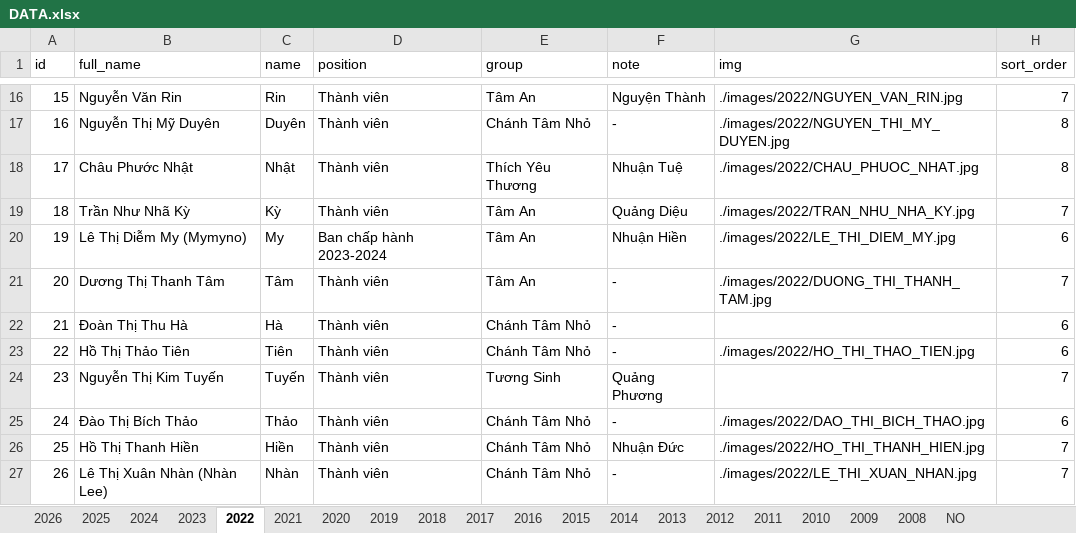
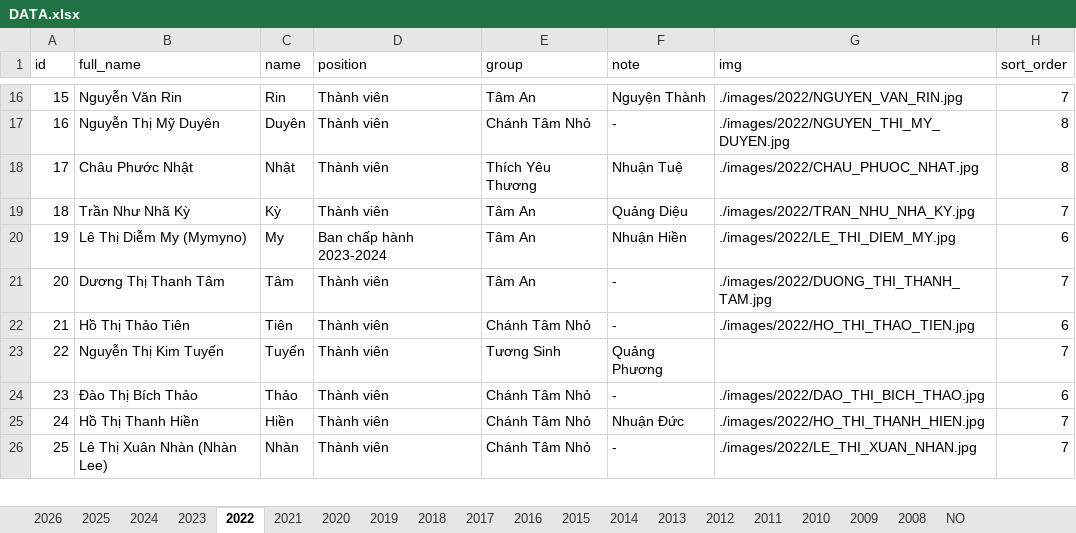
Before and after one commit to bantruyenthongchanhtam/hoc-chung-chanh-tam, an Excel workbook: data/DATA.xlsx, sheet 2022, drawn as a sheet; only a part is shown, gaps mark what is left out; values as stored, in another font and other column widths than the file's, no borders; charts and pictures not drawn; removed rows and columns are numbered as before the commit, all else as after; the diff names each change by its address in the sheet, - before the commit and + after, or states it on an @@ line.

Commit message:
add data

```diff
--- a/data/DATA.xlsx (sheet 2022)
+++ b/data/DATA.xlsx (sheet 2022)
-row 22: 21 | Đoàn Thị Thu Hà | Hà | Thành viên | Chánh Tâm Nhỏ | - |  | 6
@@ column A (id) renumbered from row 22 down @@
```
Also changed, not shown: sheet 2020, 1 other file.
